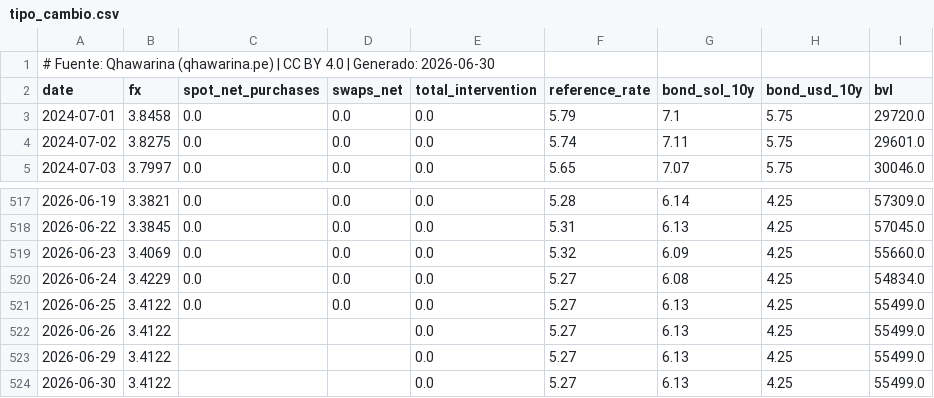
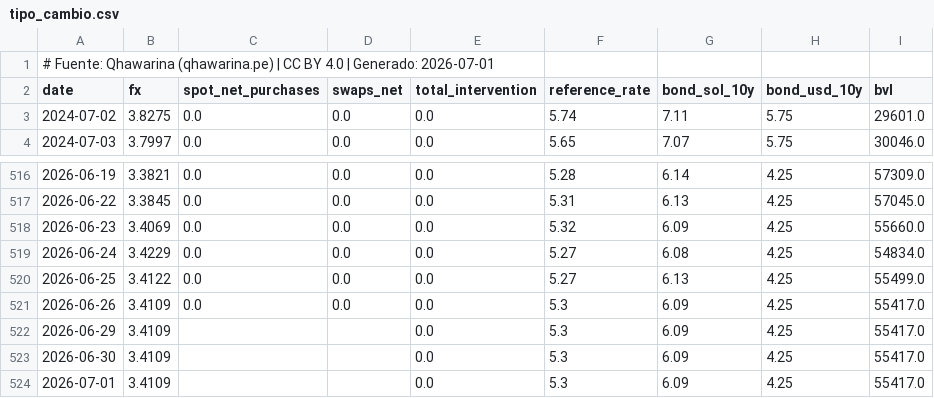
Before and after one commit to cesarchavezp29/qhawarina, a CSV file: exports/data/csv/tipo_cambio.csv, drawn as a sheet; only a part is shown, gaps mark what is left out.

```diff
--- a/exports/data/csv/tipo_cambio.csv
+++ b/exports/data/csv/tipo_cambio.csv
@@ -1,4 +1,3 @@
-# Fuente: Qhawarina (qhawarina.pe) | CC BY 4.0 | Generado: 2026-06-30
+# Fuente: Qhawarina (qhawarina.pe) | CC BY 4.0 | Generado: 2026-07-01
 date,fx,spot_net_purchases,swaps_net,total_intervention,reference_rate,bond_sol_10y,bond_usd_10y,bvl
-2024-07-01,3.8458,0.0,0.0,0.0,5.79,7.1,5.75,29720.0
 2024-07-02,3.8275,0.0,0.0,0.0,5.74,7.11,5.75,29601.0
@@ -521,4 +520,5 @@ date,fx,spot_net_purchases,swaps_net,total_intervention,reference_rate,bond_sol_
 2026-06-25,3.4122,0.0,0.0,0.0,5.27,6.13,4.25,55499.0
-2026-06-26,3.4122,,,0.0,5.27,6.13,4.25,55499.0
-2026-06-29,3.4122,,,0.0,5.27,6.13,4.25,55499.0
-2026-06-30,3.4122,,,0.0,5.27,6.13,4.25,55499.0
+2026-06-26,3.4109,0.0,0.0,0.0,5.3,6.09,4.25,55417.0
+2026-06-29,3.4109,,,0.0,5.3,6.09,4.25,55417.0
+2026-06-30,3.4109,,,0.0,5.3,6.09,4.25,55417.0
+2026-07-01,3.4109,,,0.0,5.3,6.09,4.25,55417.0
```
Also changed, not shown: exports/data/csv/indices_riesgo_mensual.csv, exports/data/csv/pbi_nowcast.csv, 10 other files.
